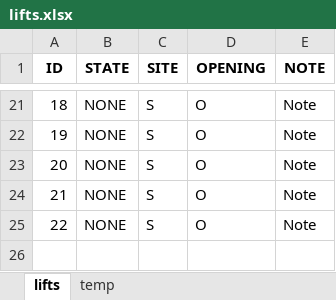
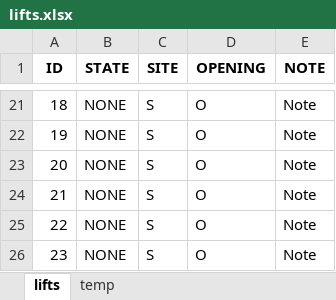
Before and after one commit to eeke321/middleman-bot, an Excel workbook: middleman-bot/middleman-bot/lifts.xlsx, sheet lifts, drawn as a sheet; only a part is shown, gaps mark what is left out; values as stored, in another font and other column widths than the file's, no borders; the diff names each change by its address in the sheet, - before the commit and + after, or states it on an @@ line.

```diff
--- a/middleman-bot/middleman-bot/lifts.xlsx (sheet lifts)
+++ b/middleman-bot/middleman-bot/lifts.xlsx (sheet lifts)
+row 26: 23 | NONE | S | O | Note
```
Also changed, not shown: 4 other files.
